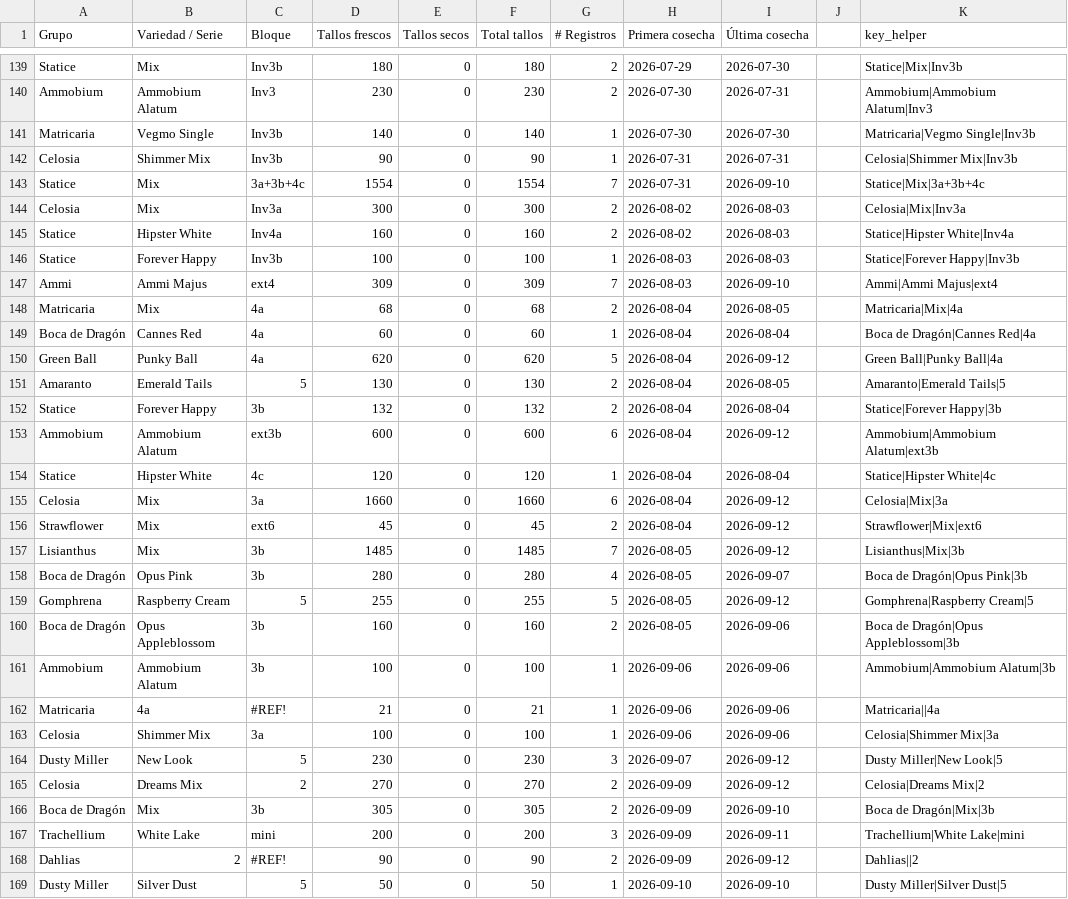
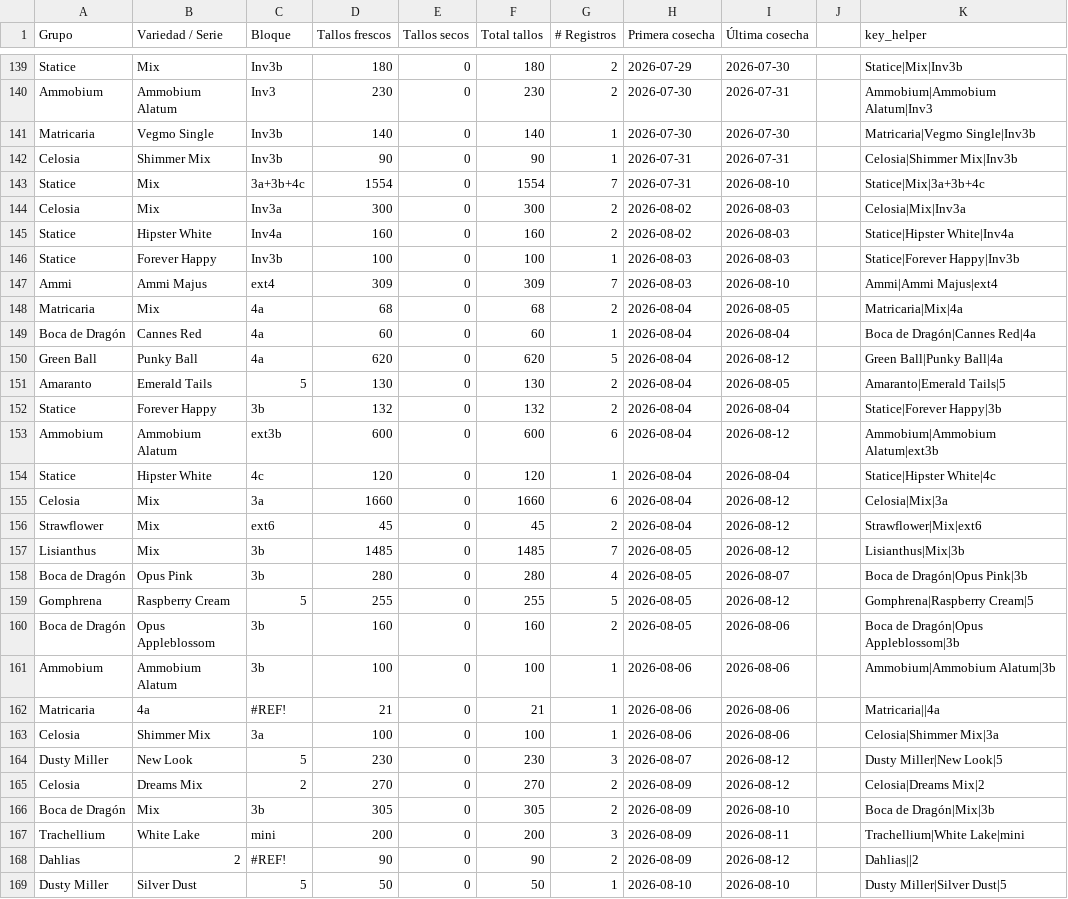
Before and after one commit to vanessakosa/operaciones-planificacion-siembra-dcb, a CSV file: 07-datos/consolidado_lotes.csv, drawn as a sheet; only a part is shown, gaps mark what is left out; the diff covers the shown part only.

```diff
--- a/07-datos/consolidado_lotes.csv
+++ b/07-datos/consolidado_lotes.csv
@@ -142,3 +142,3 @@ Matricaria,Vegmo Single,Inv3b ,140,0,140,1,2026-07-30,2026-07-30,,Matricaria|Veg
 Celosia,Shimmer Mix,Inv3b ,90,0,90,1,2026-07-31,2026-07-31,,Celosia|Shimmer Mix|Inv3b
-Statice,Mix,3a+3b+4c,1554,0,1554,7,2026-07-31,2026-09-10,,Statice|Mix|3a+3b+4c
+Statice,Mix,3a+3b+4c,1554,0,1554,7,2026-07-31,2026-08-10,,Statice|Mix|3a+3b+4c
 Celosia,Mix,Inv3a,300,0,300,2,2026-08-02,2026-08-03,,Celosia|Mix|Inv3a
@@ -146,24 +146,24 @@ Statice,Hipster White,Inv4a,160,0,160,2,2026-08-02,2026-08-03,,Statice|Hipster W
 Statice,Forever Happy,Inv3b,100,0,100,1,2026-08-03,2026-08-03,,Statice|Forever Happy|Inv3b
-Ammi,Ammi Majus,ext4,309,0,309,7,2026-08-03,2026-09-10,,Ammi|Ammi Majus|ext4
+Ammi,Ammi Majus,ext4,309,0,309,7,2026-08-03,2026-08-10,,Ammi|Ammi Majus|ext4
 Matricaria,Mix,4a,68,0,68,2,2026-08-04,2026-08-05,,Matricaria|Mix|4a
 Boca de Dragón,Cannes Red,4a,60,0,60,1,2026-08-04,2026-08-04,,Boca de Dragón|Cannes Red|4a
-Green Ball,Punky Ball,4a,620,0,620,5,2026-08-04,2026-09-12,,Green Ball|Punky Ball|4a
+Green Ball,Punky Ball,4a,620,0,620,5,2026-08-04,2026-08-12,,Green Ball|Punky Ball|4a
 Amaranto,Emerald Tails,5,130,0,130,2,2026-08-04,2026-08-05,,Amaranto|Emerald Tails|5
 Statice,Forever Happy,3b,132,0,132,2,2026-08-04,2026-08-04,,Statice|Forever Happy|3b
-Ammobium,Ammobium Alatum,ext3b,600,0,600,6,2026-08-04,2026-09-12,,Ammobium|Ammobium Alatum|ext3b
+Ammobium,Ammobium Alatum,ext3b,600,0,600,6,2026-08-04,2026-08-12,,Ammobium|Ammobium Alatum|ext3b
 Statice,Hipster White,4c,120,0,120,1,2026-08-04,2026-08-04,,Statice|Hipster White|4c
-Celosia,Mix,3a,1660,0,1660,6,2026-08-04,2026-09-12,,Celosia|Mix|3a
-Strawflower,Mix,ext6,45,0,45,2,2026-08-04,2026-09-12,,Strawflower|Mix|ext6
-Lisianthus,Mix,3b,1485,0,1485,7,2026-08-05,2026-09-12,,Lisianthus|Mix|3b
-Boca de Dragón,Opus Pink,3b,280,0,280,4,2026-08-05,2026-09-07,,Boca de Dragón|Opus Pink|3b
-Gomphrena,Raspberry Cream,5,255,0,255,5,2026-08-05,2026-09-12,,Gomphrena|Raspberry Cream|5
-Boca de Dragón,Opus Appleblossom,3b,160,0,160,2,2026-08-05,2026-09-06,,Boca de Dragón|Opus Appleblossom|3b
-Ammobium,Ammobium Alatum,3b,100,0,100,1,2026-09-06,2026-09-06,,Ammobium|Ammobium Alatum|3b
-Matricaria,4a,#REF!,21,0,21,1,2026-09-06,2026-09-06,,Matricaria||4a
-Celosia,Shimmer Mix,3a,100,0,100,1,2026-09-06,2026-09-06,,Celosia|Shimmer Mix|3a
-Dusty Miller,New Look,5,230,0,230,3,2026-09-07,2026-09-12,,Dusty Miller|New Look|5
-Celosia,Dreams Mix,2,270,0,270,2,2026-09-09,2026-09-12,,Celosia|Dreams Mix|2
-Boca de Dragón,Mix,3b,305,0,305,2,2026-09-09,2026-09-10,,Boca de Dragón|Mix|3b
-Trachellium,White Lake,mini,200,0,200,3,2026-09-09,2026-09-11,,Trachellium|White Lake|mini
-Dahlias,2,#REF!,90,0,90,2,2026-09-09,2026-09-12,,Dahlias||2
-Dusty Miller,Silver Dust,5,50,0,50,1,2026-09-10,2026-09-10,,Dusty Miller|Silver Dust|5
+Celosia,Mix,3a,1660,0,1660,6,2026-08-04,2026-08-12,,Celosia|Mix|3a
+Strawflower,Mix,ext6,45,0,45,2,2026-08-04,2026-08-12,,Strawflower|Mix|ext6
+Lisianthus,Mix,3b,1485,0,1485,7,2026-08-05,2026-08-12,,Lisianthus|Mix|3b
+Boca de Dragón,Opus Pink,3b,280,0,280,4,2026-08-05,2026-08-07,,Boca de Dragón|Opus Pink|3b
+Gomphrena,Raspberry Cream,5,255,0,255,5,2026-08-05,2026-08-12,,Gomphrena|Raspberry Cream|5
+Boca de Dragón,Opus Appleblossom,3b,160,0,160,2,2026-08-05,2026-08-06,,Boca de Dragón|Opus Appleblossom|3b
+Ammobium,Ammobium Alatum,3b,100,0,100,1,2026-08-06,2026-08-06,,Ammobium|Ammobium Alatum|3b
+Matricaria,4a,#REF!,21,0,21,1,2026-08-06,2026-08-06,,Matricaria||4a
+Celosia,Shimmer Mix,3a,100,0,100,1,2026-08-06,2026-08-06,,Celosia|Shimmer Mix|3a
+Dusty Miller,New Look,5,230,0,230,3,2026-08-07,2026-08-12,,Dusty Miller|New Look|5
+Celosia,Dreams Mix,2,270,0,270,2,2026-08-09,2026-08-12,,Celosia|Dreams Mix|2
+Boca de Dragón,Mix,3b,305,0,305,2,2026-08-09,2026-08-10,,Boca de Dragón|Mix|3b
+Trachellium,White Lake,mini,200,0,200,3,2026-08-09,2026-08-11,,Trachellium|White Lake|mini
+Dahlias,2,#REF!,90,0,90,2,2026-08-09,2026-08-12,,Dahlias||2
+Dusty Miller,Silver Dust,5,50,0,50,1,2026-08-10,2026-08-10,,Dusty Miller|Silver Dust|5
```
Also changed, not shown: 18 edited cells elsewhere in this file, 07-datos/registro_tallos.csv, 3 other files.
